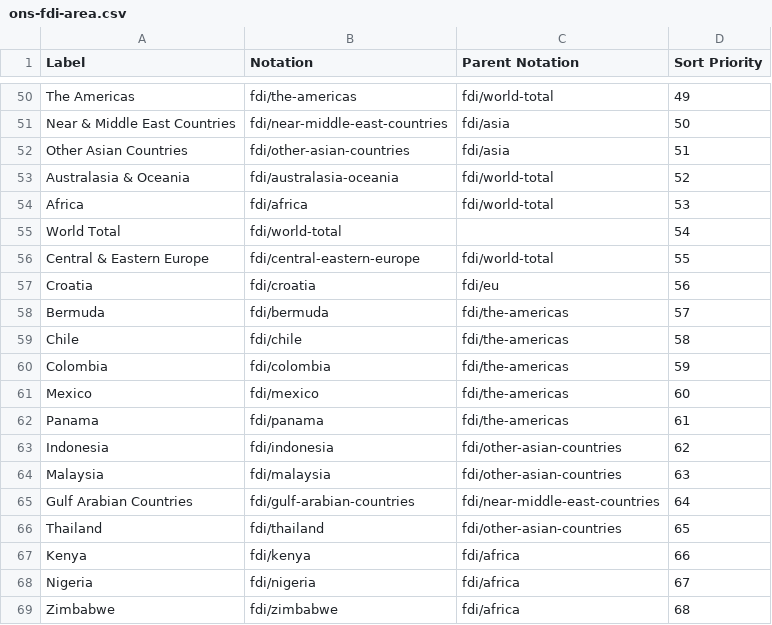
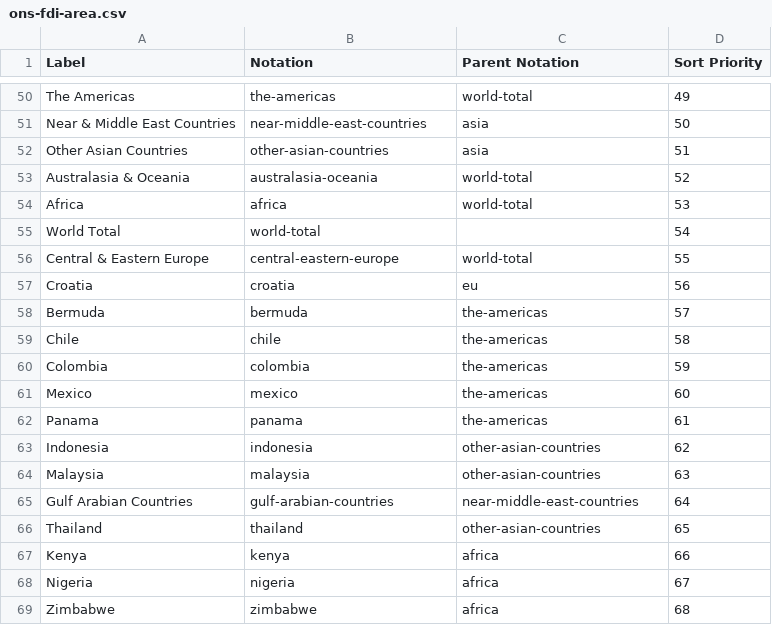
Before and after one commit to GSS-Cogs/family-trade, a CSV file: reference/codelists/ons-fdi-area.csv, drawn as a sheet; only a part is shown, gaps mark what is left out; the diff covers the shown part only; the diff names each change by its address in the sheet, - before the commit and + after, or states it on an @@ line.

```diff
--- a/reference/codelists/ons-fdi-area.csv
+++ b/reference/codelists/ons-fdi-area.csv
-B50 (Notation): fdi/the-americas
+B50 (Notation): the-americas
-C50 (Parent Notation): fdi/world-total
+C50 (Parent Notation): world-total
-B51 (Notation): fdi/near-middle-east-countries
+B51 (Notation): near-middle-east-countries
-C51:C52 (Parent Notation): fdi/asia
+C51:C52 (Parent Notation): asia
-B52 (Notation): fdi/other-asian-countries
+B52 (Notation): other-asian-countries
-B53 (Notation): fdi/australasia-oceania
+B53 (Notation): australasia-oceania
-C53:C54 (Parent Notation): fdi/world-total
+C53:C54 (Parent Notation): world-total
-B54 (Notation): fdi/africa
+B54 (Notation): africa
-B55 (Notation): fdi/world-total
+B55 (Notation): world-total
-B56 (Notation): fdi/central-eastern-europe
+B56 (Notation): central-eastern-europe
-C56 (Parent Notation): fdi/world-total
+C56 (Parent Notation): world-total
-B57 (Notation): fdi/croatia
+B57 (Notation): croatia
-C57 (Parent Notation): fdi/eu
+C57 (Parent Notation): eu
-B58 (Notation): fdi/bermuda
+B58 (Notation): bermuda
-C58:C62 (Parent Notation): fdi/the-americas
+C58:C62 (Parent Notation): the-americas
-B59 (Notation): fdi/chile
+B59 (Notation): chile
-B60 (Notation): fdi/colombia
+B60 (Notation): colombia
-B61 (Notation): fdi/mexico
+B61 (Notation): mexico
-B62 (Notation): fdi/panama
+B62 (Notation): panama
-B63 (Notation): fdi/indonesia
+B63 (Notation): indonesia
-C63:C64 (Parent Notation): fdi/other-asian-countries
+C63:C64 (Parent Notation): other-asian-countries
-B64 (Notation): fdi/malaysia
+B64 (Notation): malaysia
-B65 (Notation): fdi/gulf-arabian-countries
+B65 (Notation): gulf-arabian-countries
-C65 (Parent Notation): fdi/near-middle-east-countries
+C65 (Parent Notation): near-middle-east-countries
-B66 (Notation): fdi/thailand
+B66 (Notation): thailand
-C66 (Parent Notation): fdi/other-asian-countries
+C66 (Parent Notation): other-asian-countries
-B67 (Notation): fdi/kenya
+B67 (Notation): kenya
-C67:C69 (Parent Notation): fdi/africa
+C67:C69 (Parent Notation): africa
-B68 (Notation): fdi/nigeria
+B68 (Notation): nigeria
-B69 (Notation): fdi/zimbabwe
+B69 (Notation): zimbabwe
```
Also changed, not shown: 96 edited cells elsewhere in this file, 1 other file.
